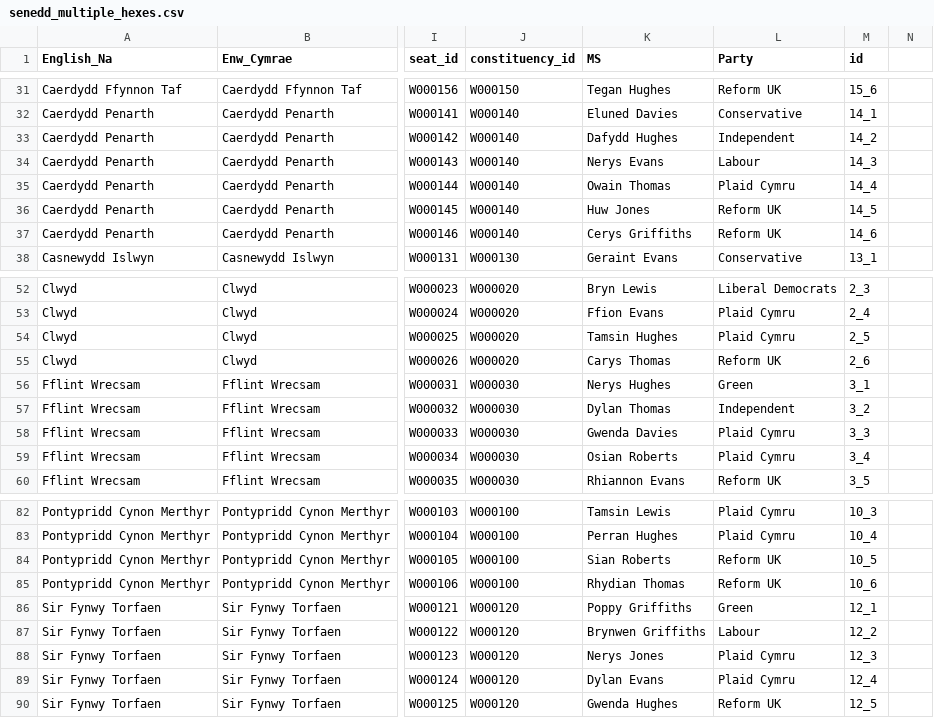
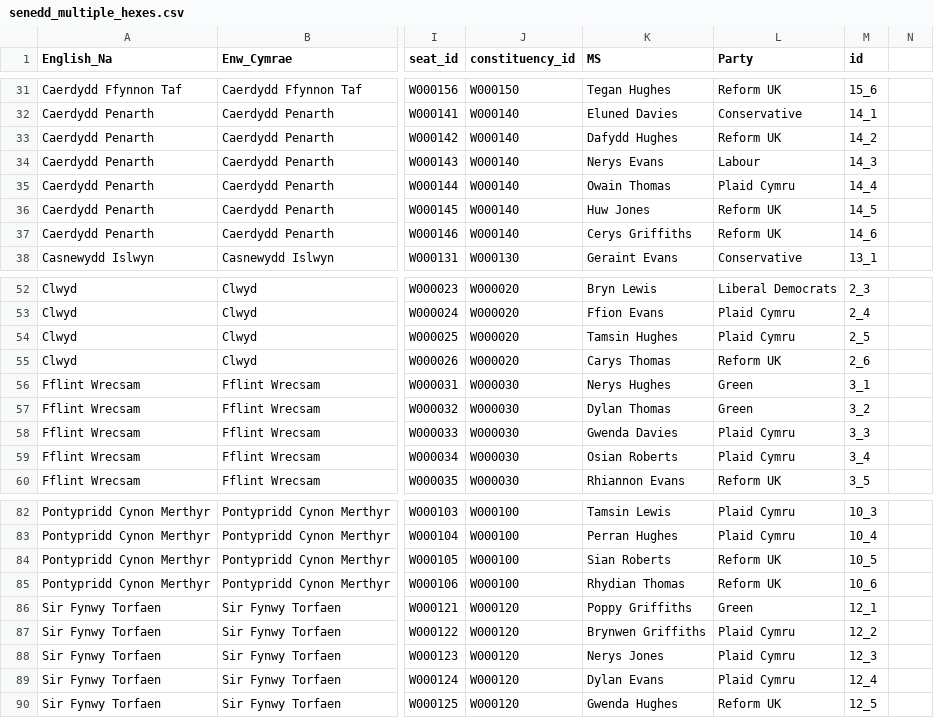
Before and after one commit to martinjc/wales-senedd-2026, a CSV file: data/senedd_multiple_hexes.csv, drawn as a sheet; only a part is shown, gaps mark what is left out; the diff covers the shown part only; the diff names each change by its address in the sheet, - before the commit and + after, or states it on an @@ line.

```diff
--- a/data/senedd_multiple_hexes.csv
+++ b/data/senedd_multiple_hexes.csv
-L33 (Party): Independent
+L33 (Party): Reform UK
-L57 (Party): Independent
+L57 (Party): Green
-L87 (Party): Labour
+L87 (Party): Plaid Cymru
```
Also changed, not shown: 36 edited cells elsewhere in this file, 4 other files.
